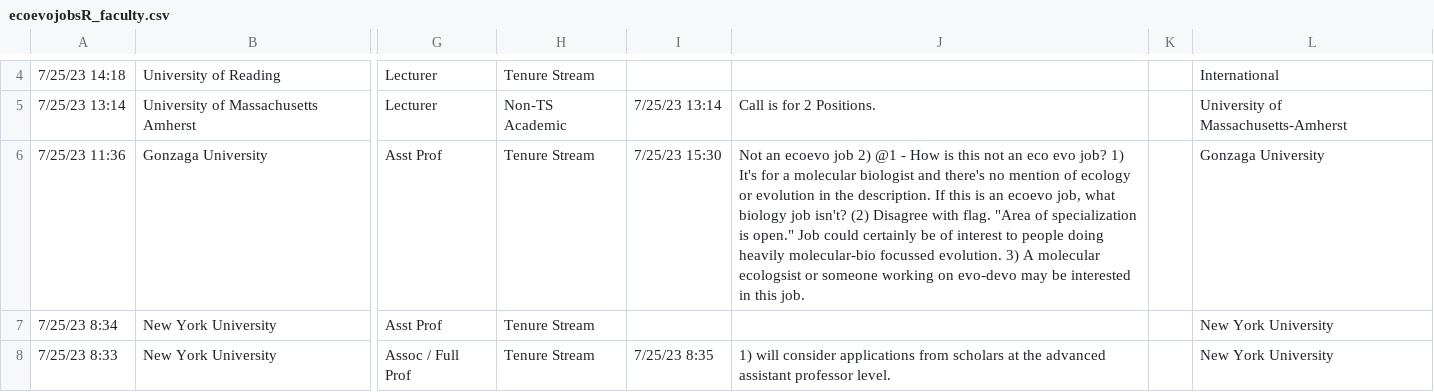
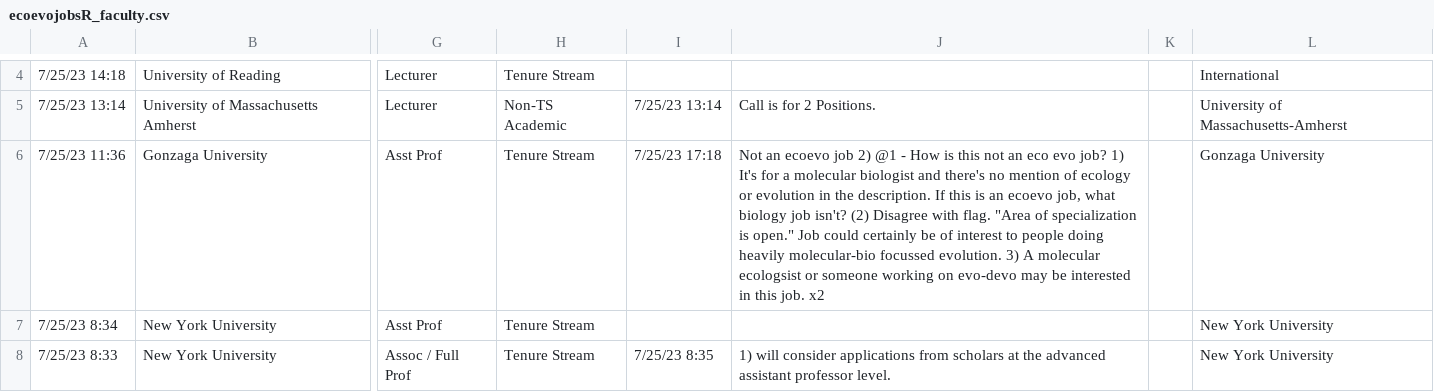
Before and after one commit to eddelbuettel/ecoevojobsR, a CSV file: data-raw/ecoevojobsR_faculty.csv, drawn as a sheet; only a part is shown, gaps mark what is left out; the diff names each change by its address in the sheet, - before the commit and + after, or states it on an @@ line.

```diff
--- a/data-raw/ecoevojobsR_faculty.csv
+++ b/data-raw/ecoevojobsR_faculty.csv
-I6: 7/25/23 15:30
+I6: 7/25/23 17:18
-J6: …this job.
+J6: …this job. x2
```
Also changed, not shown: 1 other file.
